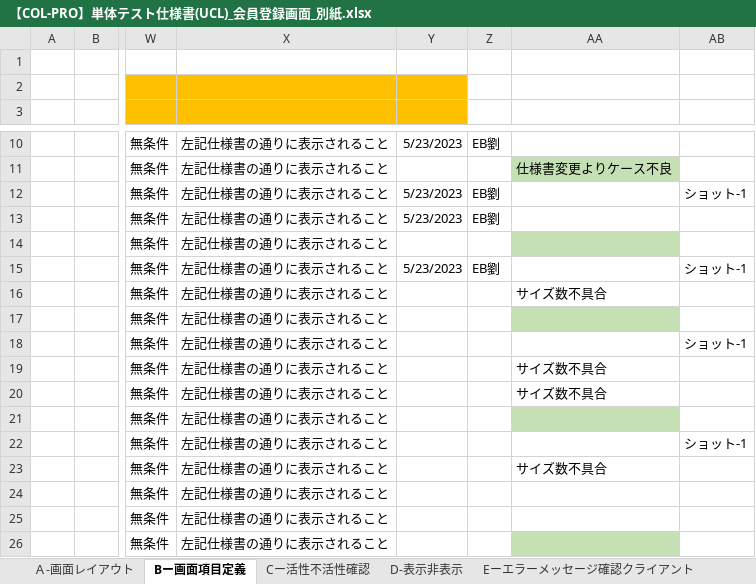
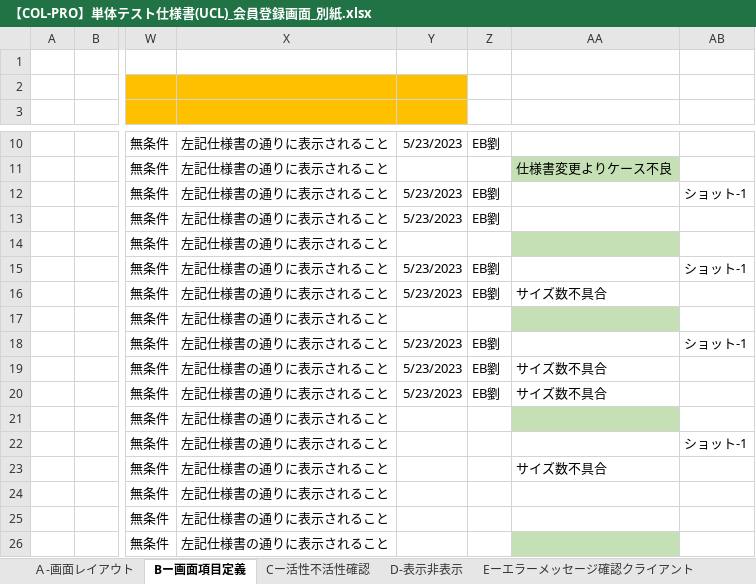
Before and after one commit to IotaTech-Info/certificate-online, an Excel workbook: doc/50_単体テスト(UT)/02_エビデンス/LSY_USER02_会員登録画面_エビデンス/打鍵後のUCL/【COL-PRO】単体テスト仕様書(UCL)_会員登録画面_別紙.xlsx, sheet Bー画面項目定義, drawn as a sheet; only a part is shown, gaps mark what is left out; values as stored, in another font and other column widths than the file's, no borders; the diff names each change by its address in the sheet, - before the commit and + after, or states it on an @@ line.

```diff
--- a/doc/50_単体テスト(UT)/02_エビデンス/LSY_USER02_会員登録画面_エビデンス/打鍵後のUCL/【COL-PRO】単体テスト仕様書(UCL)_会員登録画面_別紙.xlsx (sheet Bー画面項目定義)
+++ b/doc/50_単体テスト(UT)/02_エビデンス/LSY_USER02_会員登録画面_エビデンス/打鍵後のUCL/【COL-PRO】単体テスト仕様書(UCL)_会員登録画面_別紙.xlsx (sheet Bー画面項目定義)
-Y16: (empty)
+Y16: 5/23/2023
-Z16: (empty)
+Z16: EB劉
-Y18:Y20: (empty)
+Y18:Y20: 5/23/2023
-Z18:Z20: (empty)
+Z18:Z20: EB劉
```
Also changed, not shown: doc/50_単体テスト(UT)/02_エビデンス/LSY_USER02_会員登録画面_エビデンス/B-画面項目確認.xlsx.
